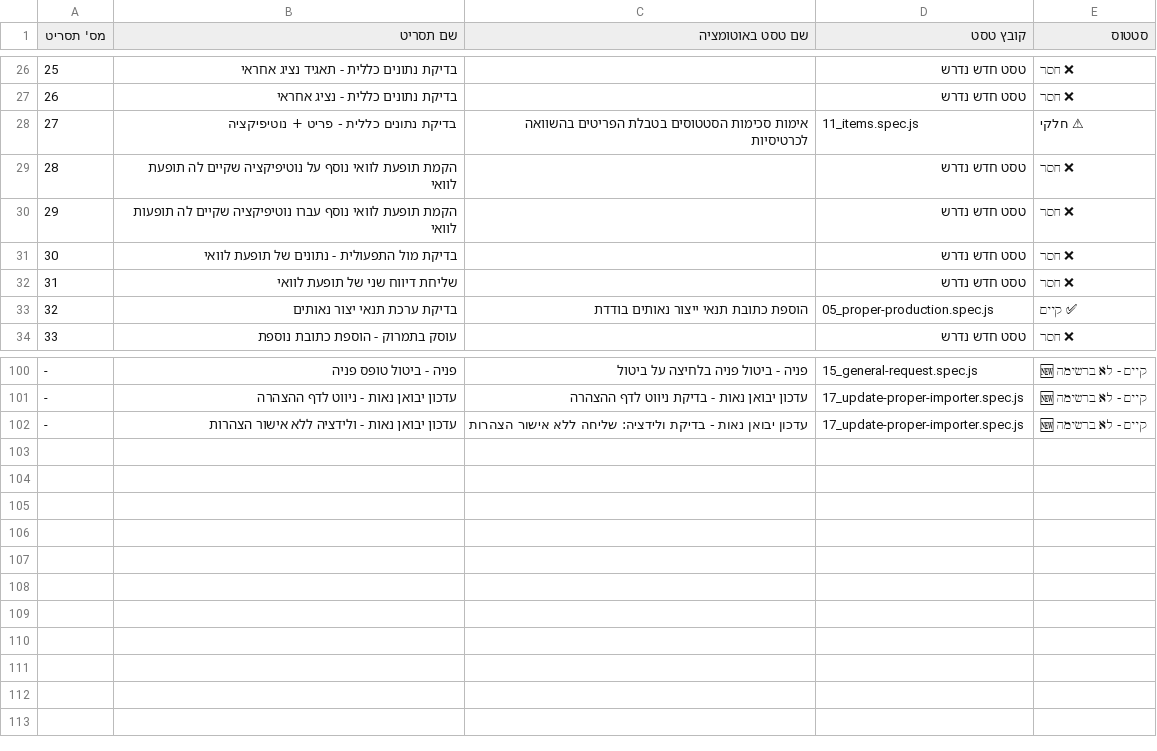
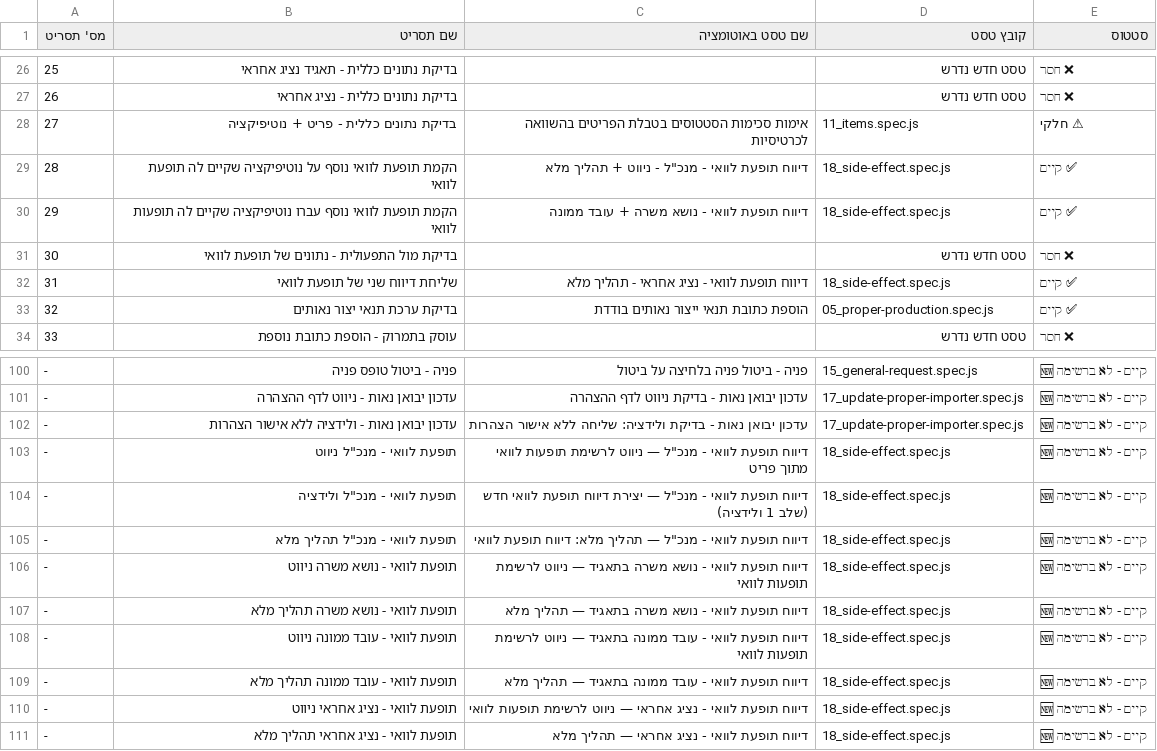
Before and after one commit to shifi4224-svg/cosmetics-Playright, a CSV file: cosmetics-master/Data/scenarios-map.csv, drawn as a sheet; only a part is shown, gaps mark what is left out; the diff names each change by its address in the sheet, - before the commit and + after, or states it on an @@ line.

```diff
--- a/cosmetics-master/Data/scenarios-map.csv
+++ b/cosmetics-master/Data/scenarios-map.csv
-C29 (שם טסט באוטומציה): (empty)
+C29 (שם טסט באוטומציה): דיווח תופעת לוואי - מנכ"ל - ניווט + תהליך מלא
-D29:D30 (קובץ טסט): טסט חדש נדרש
+D29:D30 (קובץ טסט): 18_side-effect.spec.js
-E29:E30 (סטטוס): ❌ חסר
+E29:E30 (סטטוס): ✅ קיים
-C30 (שם טסט באוטומציה): (empty)
+C30 (שם טסט באוטומציה): דיווח תופעת לוואי - נושא משרה + עובד ממונה
-C32 (שם טסט באוטומציה): (empty)
+C32 (שם טסט באוטומציה): דיווח תופעת לוואי - נציג אחראי - תהליך מלא
-D32 (קובץ טסט): טסט חדש נדרש
+D32 (קובץ טסט): 18_side-effect.spec.js
-E32 (סטטוס): ❌ חסר
+E32 (סטטוס): ✅ קיים
+row 103: - | תופעת לוואי - מנכ"ל ניווט | דיווח תופעת לוואי - מנכ"ל — ניווט לרשימת תופעות לוואי מתוך פריט | 18_side-effect.spec.js | 🆕 קיים - לא ברשימה
+row 104: - | תופעת לוואי - מנכ"ל ולידציה | דיווח תופעת לוואי - מנכ"ל — יצירת דיווח תופעת לוואי חדש (שלב 1 ולידציה) | 18_side-effect.spec.js | 🆕 קיים - לא ברשימה
+row 105: - | תופעת לוואי - מנכ"ל תהליך מלא | דיווח תופעת לוואי - מנכ"ל — תהליך מלא: דיווח תופעת לוואי | 18_side-effect.spec.js | 🆕 קיים - לא ברשימה
+row 106: - | תופעת לוואי - נושא משרה ניווט | דיווח תופעת לוואי - נושא משרה בתאגיד — ניווט לרשימת תופעות לוואי | 18_side-effect.spec.js | 🆕 קיים - לא ברשימה
+row 107: - | תופעת לוואי - נושא משרה תהליך מלא | דיווח תופעת לוואי - נושא משרה בתאגיד — תהליך מלא | 18_side-effect.spec.js | 🆕 קיים - לא ברשימה
+row 108: - | תופעת לוואי - עובד ממונה ניווט | דיווח תופעת לוואי - עובד ממונה בתאגיד — ניווט לרשימת תופעות לוואי | 18_side-effect.spec.js | 🆕 קיים - לא ברשימה
+row 109: - | תופעת לוואי - עובד ממונה תהליך מלא | דיווח תופעת לוואי - עובד ממונה בתאגיד — תהליך מלא | 18_side-effect.spec.js | 🆕 קיים - לא ברשימה
+row 110: - | תופעת לוואי - נציג אחראי ניווט | דיווח תופעת לוואי - נציג אחראי — ניווט לרשימת תופעות לוואי | 18_side-effect.spec.js | 🆕 קיים - לא ברשימה
+row 111: - | תופעת לוואי - נציג אחראי תהליך מלא | דיווח תופעת לוואי - נציג אחראי — תהליך מלא | 18_side-effect.spec.js | 🆕 קיים - לא ברשימה
```
Also changed, not shown: 3 other files.
